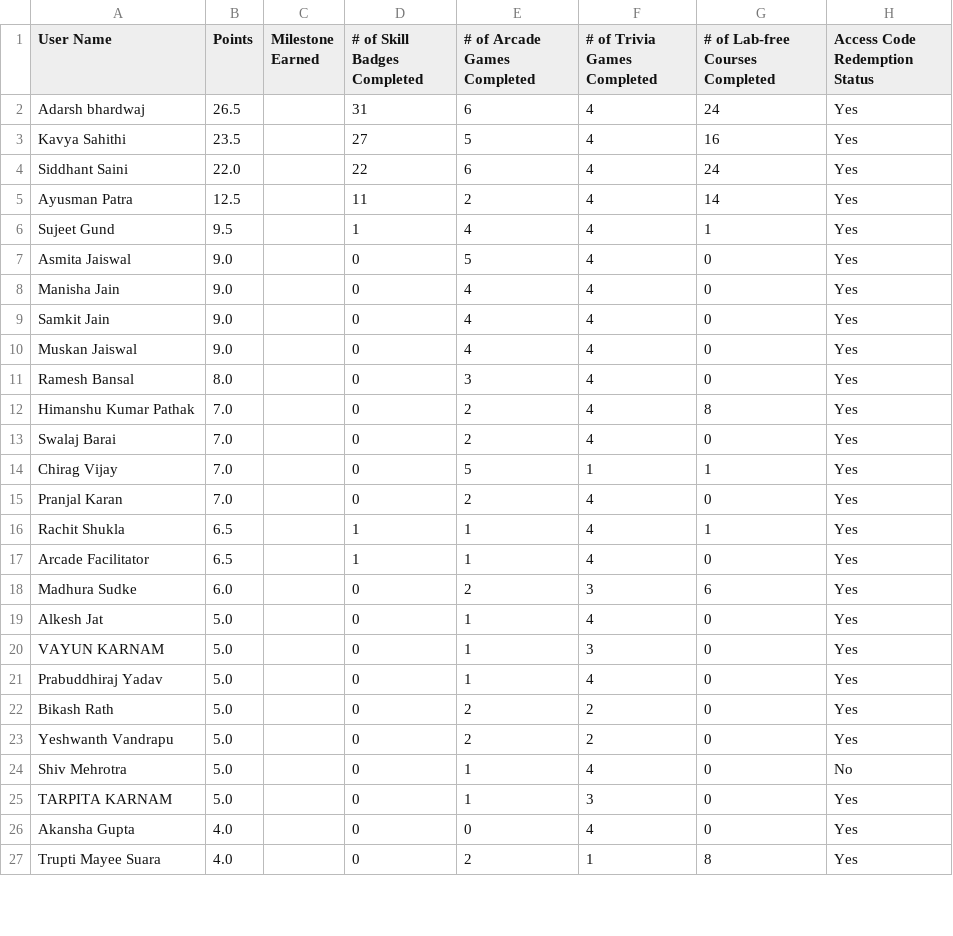
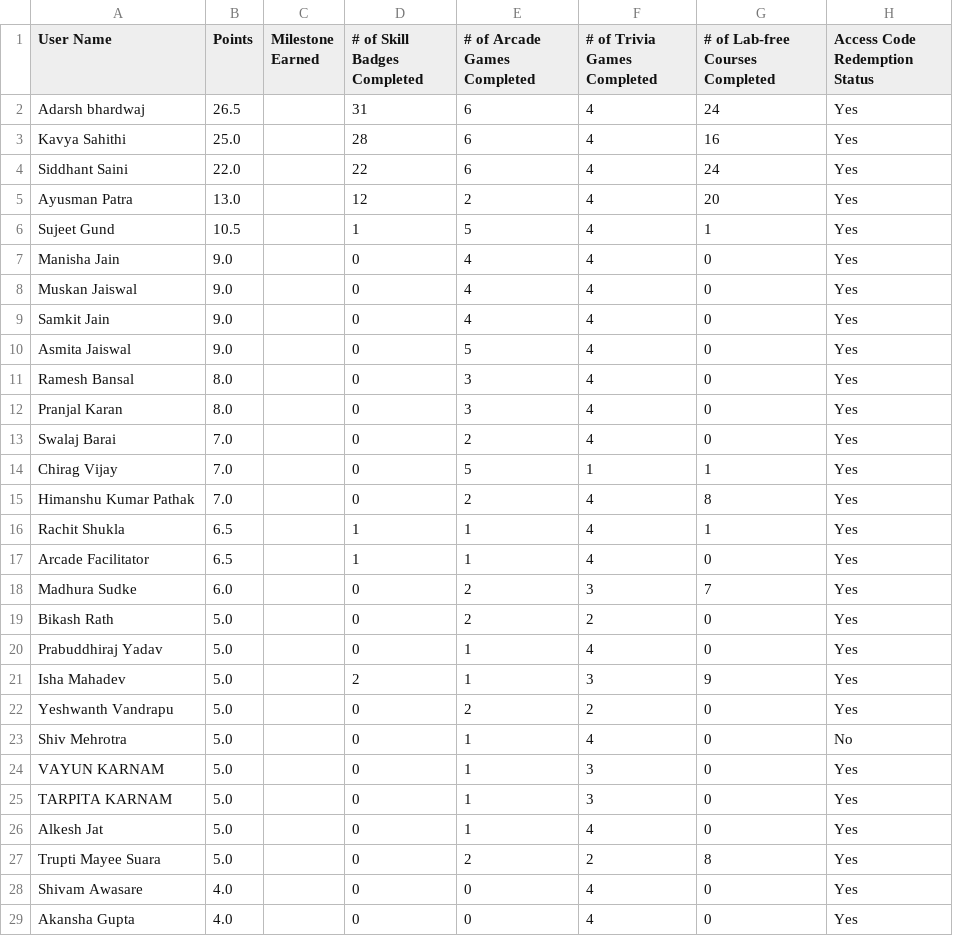
Before and after one commit to DhruvKBansal/GCAF2, a CSV file: leaderboard.csv, drawn as a sheet; only a part is shown; the diff covers the shown part only.

Commit message:
Leaderboard updated for 24 August 2025

```diff
--- a/leaderboard.csv
+++ b/leaderboard.csv
@@ -2,26 +2,28 @@ User Name,Points,Milestone Earned,# of Skill Badges Completed,# of Arcade Games
 Adarsh bhardwaj,26.5,,31,6,4,24,Yes
-Kavya Sahithi,23.5,,27,5,4,16,Yes
+Kavya Sahithi,25.0,,28,6,4,16,Yes
 Siddhant Saini,22.0,,22,6,4,24,Yes
-Ayusman Patra,12.5,,11,2,4,14,Yes
-Sujeet Gund,9.5,,1,4,4,1,Yes
+Ayusman Patra,13.0,,12,2,4,20,Yes
+Sujeet Gund,10.5,,1,5,4,1,Yes
+Manisha Jain,9.0,,0,4,4,0,Yes
+Muskan Jaiswal,9.0,,0,4,4,0,Yes
+Samkit Jain,9.0,,0,4,4,0,Yes
 Asmita Jaiswal,9.0,,0,5,4,0,Yes
-Manisha Jain,9.0,,0,4,4,0,Yes
-Samkit Jain,9.0,,0,4,4,0,Yes
-Muskan Jaiswal,9.0,,0,4,4,0,Yes
 Ramesh Bansal,8.0,,0,3,4,0,Yes
-Himanshu Kumar Pathak,7.0,,0,2,4,8,Yes
+Pranjal Karan,8.0,,0,3,4,0,Yes
 Swalaj Barai,7.0,,0,2,4,0,Yes
 Chirag Vijay,7.0,,0,5,1,1,Yes
-Pranjal Karan,7.0,,0,2,4,0,Yes
+Himanshu Kumar Pathak,7.0,,0,2,4,8,Yes
 Rachit Shukla,6.5,,1,1,4,1,Yes
 Arcade Facilitator,6.5,,1,1,4,0,Yes
-Madhura Sudke,6.0,,0,2,3,6,Yes
-Alkesh Jat,5.0,,0,1,4,0,Yes
-VAYUN KARNAM,5.0,,0,1,3,0,Yes
+Madhura Sudke,6.0,,0,2,3,7,Yes
+Bikash Rath,5.0,,0,2,2,0,Yes
 Prabuddhiraj Yadav,5.0,,0,1,4,0,Yes
-Bikash Rath,5.0,,0,2,2,0,Yes
+Isha Mahadev,5.0,,2,1,3,9,Yes
 Yeshwanth Vandrapu,5.0,,0,2,2,0,Yes
 Shiv Mehrotra,5.0,,0,1,4,0,No
+VAYUN KARNAM,5.0,,0,1,3,0,Yes
 TARPITA KARNAM,5.0,,0,1,3,0,Yes
+Alkesh Jat,5.0,,0,1,4,0,Yes
+Trupti Mayee Suara,5.0,,0,2,2,8,Yes
+Shivam Awasare,4.0,,0,0,4,0,Yes
 Akansha Gupta,4.0,,0,0,4,0,Yes
-Trupti Mayee Suara,4.0,,0,2,1,8,Yes
```
Also changed, not shown: 2 added rows, 4 removed rows, 65 moved rows and 9 edited cells elsewhere in this file.
